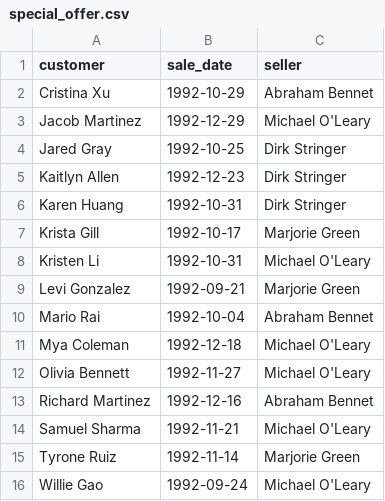
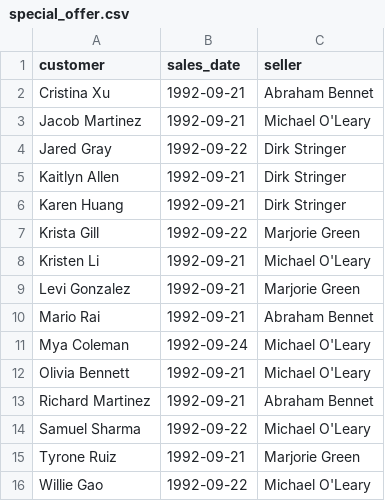
Before and after one commit to DariaSaprykina/data-analytics-project-92, a CSV file: special_offer.csv, drawn as a sheet.

Commit message:
Add files via upload

```diff
--- a/special_offer.csv
+++ b/special_offer.csv
@@ -1,16 +1,16 @@
-"customer","sale_date","seller"
-Cristina Xu,1992-10-29,Abraham Bennet
-Jacob Martinez,1992-12-29,Michael O'Leary
-Jared Gray,1992-10-25,Dirk Stringer
-Kaitlyn Allen,1992-12-23,Dirk Stringer
-Karen Huang,1992-10-31,Dirk Stringer
-Krista Gill,1992-10-17,Marjorie Green
-Kristen Li,1992-10-31,Michael O'Leary
+"customer","sales_date","seller"
+Cristina Xu,1992-09-21,Abraham Bennet
+Jacob Martinez,1992-09-21,Michael O'Leary
+Jared Gray,1992-09-22,Dirk Stringer
+Kaitlyn Allen,1992-09-21,Dirk Stringer
+Karen Huang,1992-09-21,Dirk Stringer
+Krista Gill,1992-09-22,Marjorie Green
+Kristen Li,1992-09-21,Michael O'Leary
 Levi Gonzalez,1992-09-21,Marjorie Green
-Mario Rai,1992-10-04,Abraham Bennet
-Mya Coleman,1992-12-18,Michael O'Leary
-Olivia Bennett,1992-11-27,Michael O'Leary
-Richard Martinez,1992-12-16,Abraham Bennet
-Samuel Sharma,1992-11-21,Michael O'Leary
-Tyrone Ruiz,1992-11-14,Marjorie Green
-Willie Gao,1992-09-24,Michael O'Leary
+Mario Rai,1992-09-21,Abraham Bennet
+Mya Coleman,1992-09-24,Michael O'Leary
+Olivia Bennett,1992-09-21,Michael O'Leary
+Richard Martinez,1992-09-21,Abraham Bennet
+Samuel Sharma,1992-09-22,Michael O'Leary
+Tyrone Ruiz,1992-09-21,Marjorie Green
+Willie Gao,1992-09-22,Michael O'Leary
```
